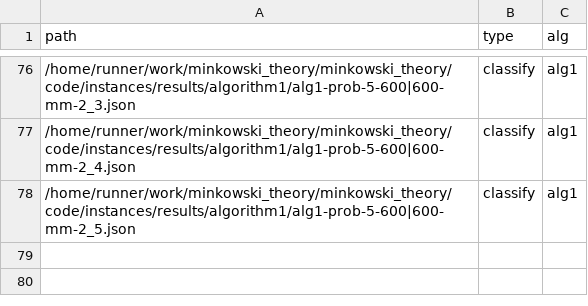
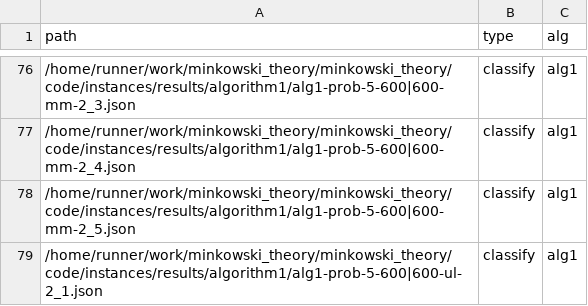
Before and after one commit to lyngesen/MSP-generators, a CSV file: code/instances/stat-prob-error.csv, drawn as a sheet; only a part is shown, gaps mark what is left out; the diff names each change by its address in the sheet, - before the commit and + after, or states it on an @@ line.

Commit message:
update stat in result files

```diff
--- a/code/instances/stat-prob-error.csv
+++ b/code/instances/stat-prob-error.csv
+row 79: /home/runner/work/minkowski_theory/minkowski_theory/code/instances/results/algorithm1/alg1-prob-5-600|600-ul-2_1.json | classify | alg1
```
